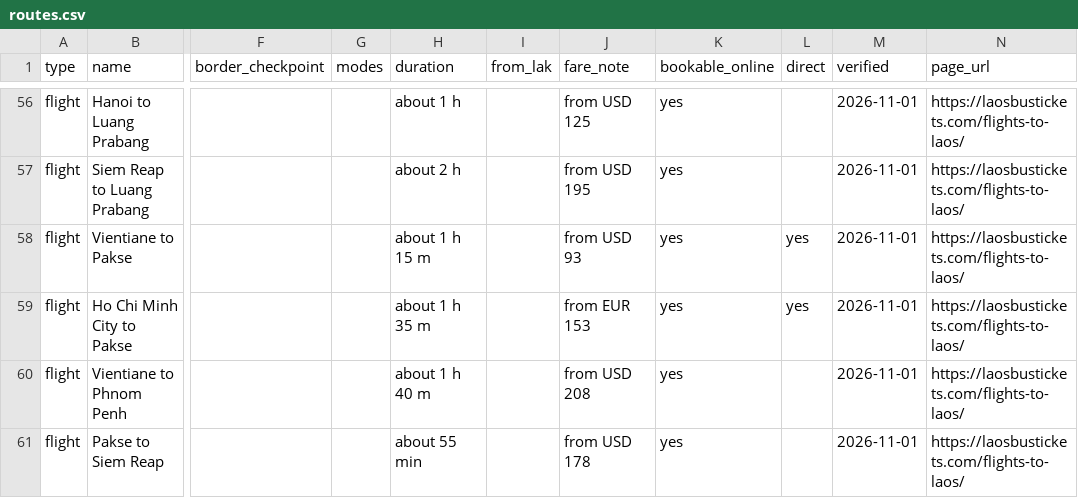
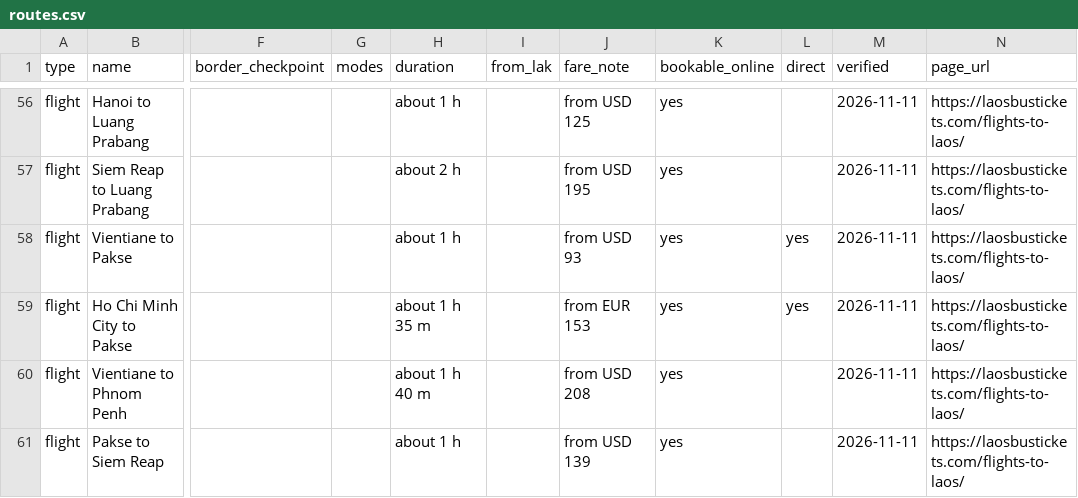
Before and after one commit to laosbustickets/southeast-asia-transport-data, a CSV file: laos/routes.csv, drawn as a sheet; only a part is shown, gaps mark what is left out; the diff covers the shown part only; the diff names each change by its address in the sheet, - before the commit and + after, or states it on an @@ line.

```diff
--- a/laos/routes.csv
+++ b/laos/routes.csv
-M56:M61 (verified): 2026-11-01
+M56:M61 (verified): 2026-11-11
-H58 (duration): about 1 h 15 m
+H58 (duration): about 1 h
-H61 (duration): about 55 min
+H61 (duration): about 1 h
-J61 (fare_note): from USD 178
+J61 (fare_note): from USD 139
```
Also changed, not shown: 56 edited cells elsewhere in this file, laos/checkpoints.csv, philippines/philippines-ferry-routes.csv, 39 other files.
